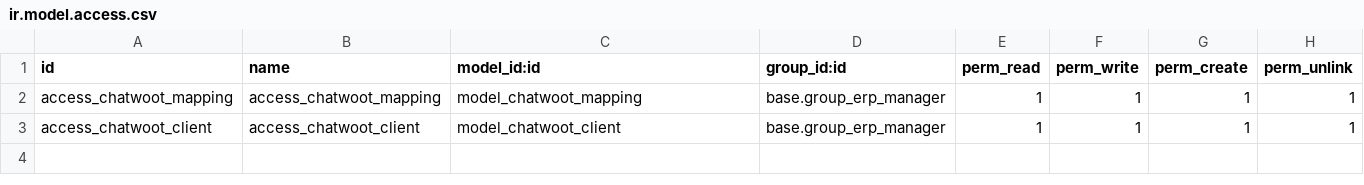
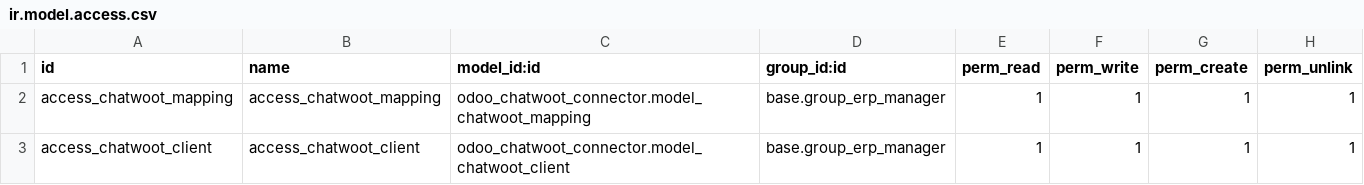
Before and after one commit to saymonset/modulos_odoo, a CSV file: shared/extra/19.0/odoo_chatwoot_connector/security/ir.model.access.csv, drawn as a sheet.

Commit message:
fix(security): reference models with module prefix in ir.model.access.csv

```diff
--- a/shared/extra/19.0/odoo_chatwoot_connector/security/ir.model.access.csv
+++ b/shared/extra/19.0/odoo_chatwoot_connector/security/ir.model.access.csv
@@ -1,3 +1,3 @@
 id,name,model_id:id,group_id:id,perm_read,perm_write,perm_create,perm_unlink
-access_chatwoot_mapping,access_chatwoot_mapping,model_chatwoot_mapping,base.group_erp_manager,1,1,1,1
-access_chatwoot_client,access_chatwoot_client,model_chatwoot_client,base.group_erp_manager,1,1,1,1
+access_chatwoot_mapping,access_chatwoot_mapping,odoo_chatwoot_connector.model_chatwoot_mapping,base.group_erp_manager,1,1,1,1
+access_chatwoot_client,access_chatwoot_client,odoo_chatwoot_connector.model_chatwoot_client,base.group_erp_manager,1,1,1,1
```
